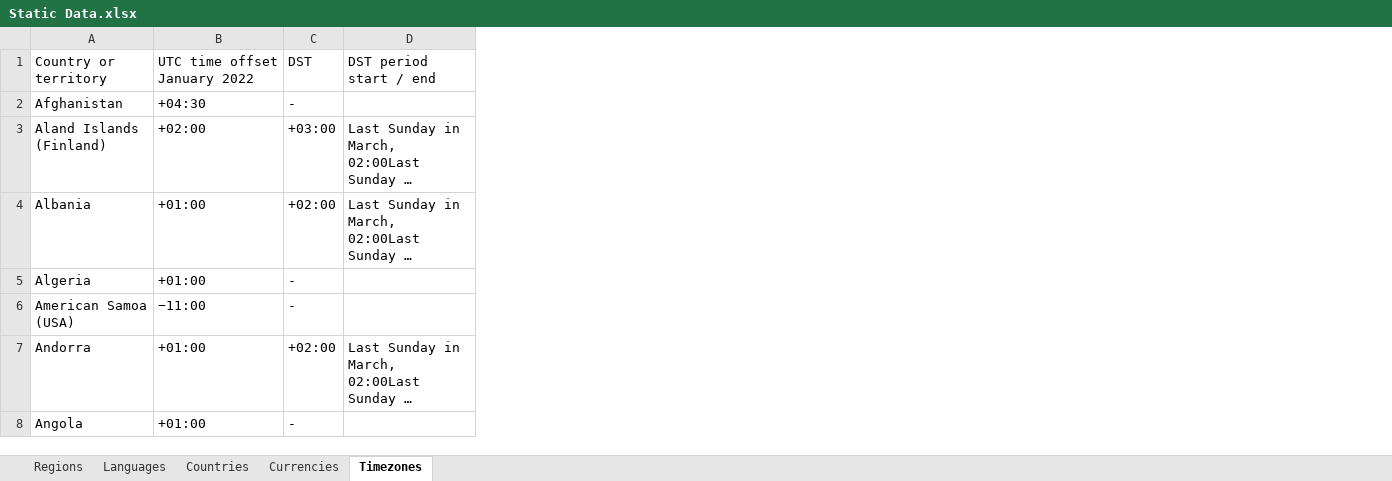
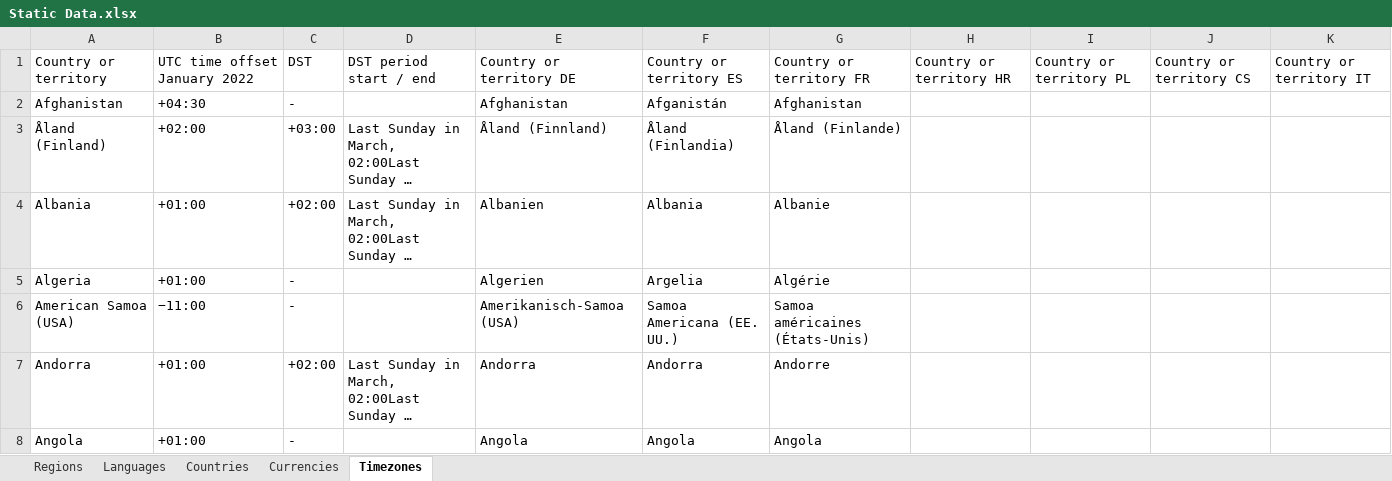
Before and after one commit to mooxphp/moox, an Excel workbook: tallui-data/Static Data.xlsx, sheet Timezones, drawn as a sheet; only a part is shown; long unchanged cells end in …; values as stored, in another font and other column widths than the file's, no borders; table styles not drawn; the diff covers the shown part only; the diff names each change by its address in the sheet, - before the commit and + after, or states it on an @@ line.

Commit message:
W-I-P_timezones-translation

```diff
--- a/tallui-data/Static Data.xlsx (sheet Timezones)
+++ b/tallui-data/Static Data.xlsx (sheet Timezones)
+column E, rows 1-8: Country or territory DE | Afghanistan | Åland (Finnland) | Albanien | Algerien | Amerikanisch-Samoa (USA) | Andorra | Angola
+column F, rows 1-8: Country or territory ES | Afganistán | Åland (Finlandia) | Albania | Argelia | Samoa Americana (EE. UU.) | Andorra | Angola
+column G, rows 1-8: Country or territory FR | Afghanistan | Åland (Finlande) | Albanie | Algérie | Samoa américaines (États-Unis) | Andorre | Angola
+column H, row 1: Country or territory HR
+column I, row 1: Country or territory PL
+column J, row 1: Country or territory CS
+column K, row 1: Country or territory IT
-A3: Aland Islands (Finland)
+A3: Åland (Finland)
```
Also changed, not shown: 4 edited cells elsewhere in this sheet, sheet Currencies, sheet Countries, 1 other file.
